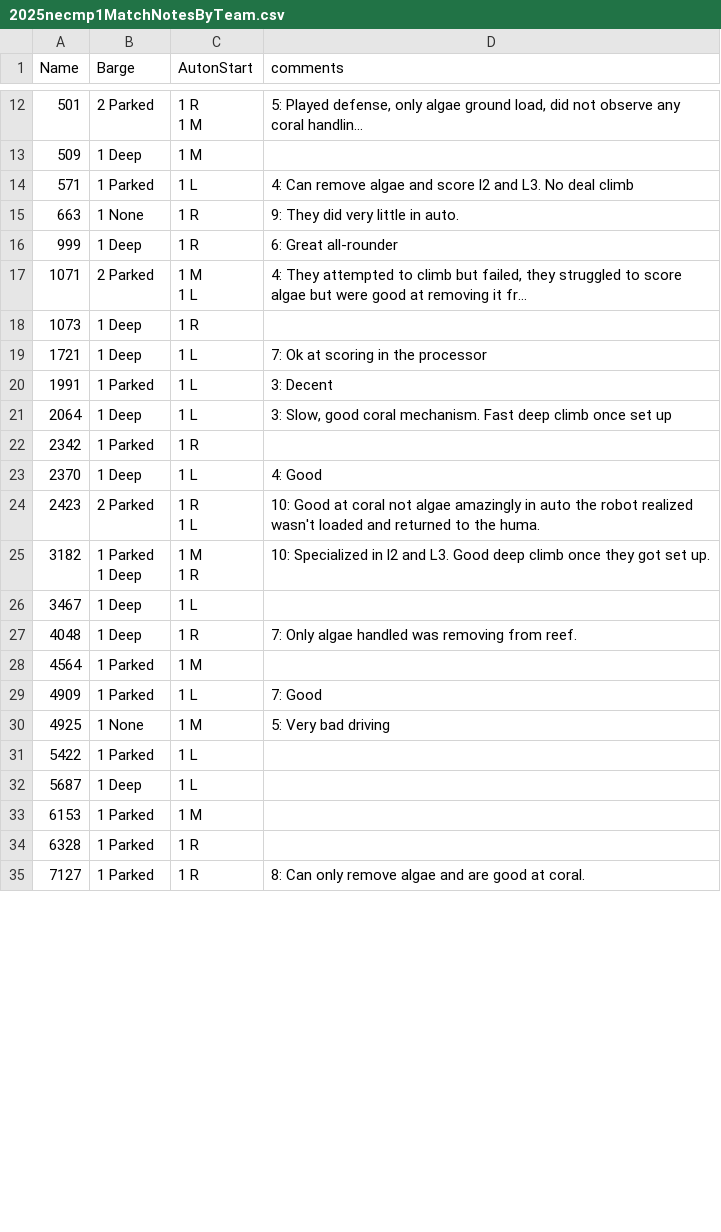
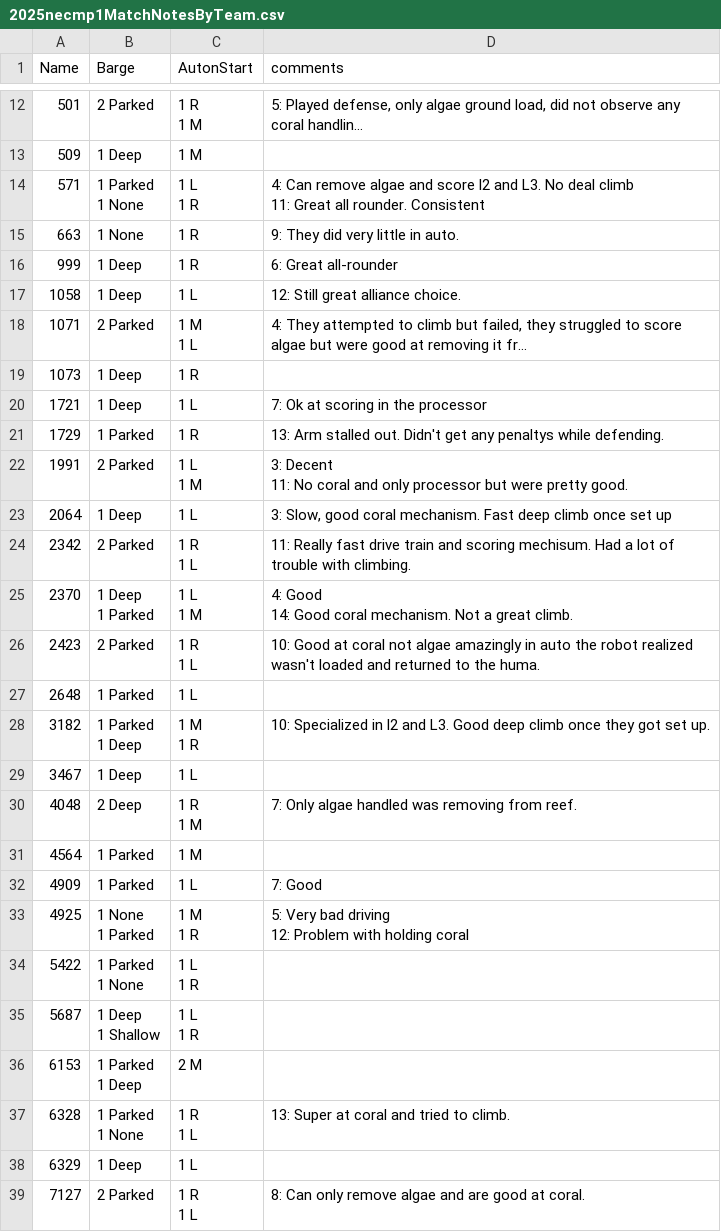
Before and after one commit to first95/ScoutingPASS, a CSV file: 2025/2025necmp1MatchNotesByTeam.csv, drawn as a sheet; only a part is shown, gaps mark what is left out; long unchanged cells end in …; addresses are those after the commit; ↵ is a line break in a cell; the diff covers the shown part only; the diff names each change by its address in the sheet, - before the commit and + after, or states it on an @@ line.

Commit message:
matches 11-14 data

```diff
--- a/2025/2025necmp1MatchNotesByTeam.csv
+++ b/2025/2025necmp1MatchNotesByTeam.csv
-B14 (Barge): 1 Parked
+B14 (Barge): 1 Parked ↵ 1 None
-C14 (AutonStart): 1 L
+C14 (AutonStart): 1 L ↵ 1 R
-D14 (comments): …deal climb
+D14 (comments): …deal climb ↵ 11: Great all rounder. Consistent
+row 17: 1058 | 1 Deep | 1 L | 12: Still great alliance choice.
+row 21: 1729 | 1 Parked | 1 R | 13: Arm stalled out. Didn't get any penaltys while defending.
-B22 (Barge): 1 Parked
+B22 (Barge): 2 Parked
-C22 (AutonStart): 1 L
+C22 (AutonStart): 1 L ↵ 1 M
-D22 (comments): 3: Decent
+D22 (comments): 3: Decent ↵ 11: No coral and only processor but were pretty good.
-B24 (Barge): 1 Parked
+B24 (Barge): 2 Parked
-C24 (AutonStart): 1 R
+C24 (AutonStart): 1 R ↵ 1 L
-D24 (comments): (empty)
+D24 (comments): 11: Really fast drive train and scoring mechisum. Had a lot of trouble with climbing.
-B25 (Barge): 1 Deep
+B25 (Barge): 1 Deep ↵ 1 Parked
-C25 (AutonStart): 1 L
+C25 (AutonStart): 1 L ↵ 1 M
-D25 (comments): 4: Good
+D25 (comments): 4: Good ↵ 14: Good coral mechanism. Not a great climb.
+row 27: 2648 | 1 Parked | 1 L
-B30 (Barge): 1 Deep
+B30 (Barge): 2 Deep
-C30 (AutonStart): 1 R
+C30 (AutonStart): 1 R ↵ 1 M
-B33 (Barge): 1 None
+B33 (Barge): 1 None ↵ 1 Parked
-C33 (AutonStart): 1 M
+C33 (AutonStart): 1 M ↵ 1 R
-D33 (comments): 5: Very bad driving
+D33 (comments): 5: Very bad driving ↵ 12: Problem with holding coral
-B34 (Barge): 1 Parked
+B34 (Barge): 1 Parked ↵ 1 None
-C34:C35 (AutonStart): 1 L
+C34:C35 (AutonStart): 1 L ↵ 1 R
-B35 (Barge): 1 Deep
+B35 (Barge): 1 Deep ↵ 1 Shallow
-B36 (Barge): 1 Parked
+B36 (Barge): 1 Parked ↵ 1 Deep
-C36 (AutonStart): 1 M
+C36 (AutonStart): 2 M
-B37 (Barge): 1 Parked
+B37 (Barge): 1 Parked ↵ 1 None
-C37 (AutonStart): 1 R
+C37 (AutonStart): 1 R ↵ 1 L
-D37 (comments): (empty)
+D37 (comments): 13: Super at coral and tried to climb.
+row 38: 6329 | 1 Deep | 1 L
-B39 (Barge): 1 Parked
+B39 (Barge): 2 Parked
-C39 (AutonStart): 1 R
+C39 (AutonStart): 1 R ↵ 1 L
```
Also changed, not shown: 21 edited cells elsewhere in this file, 2025/2025necmp1.tsv.
